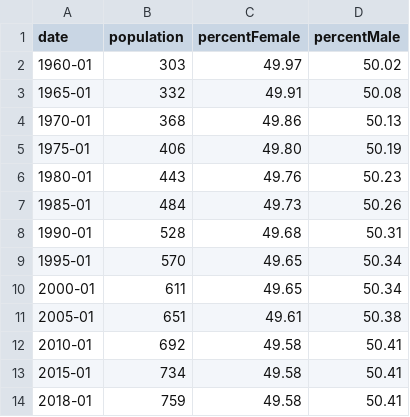
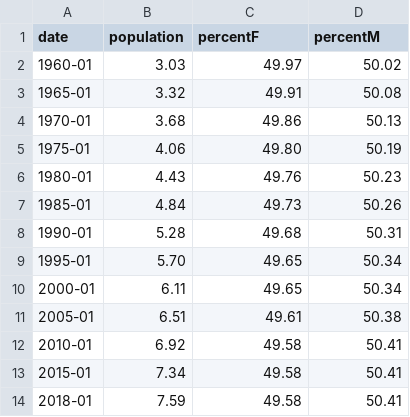
Before and after one commit to Vicky185/milestone2-worldstats, a CSV file: data/population-total/worldPop.csv, drawn as a sheet.

```diff
--- a/data/population-total/worldPop.csv
+++ b/data/population-total/worldPop.csv
@@ -1,14 +1,14 @@
-date,population,percentFemale,percentMale
-1960-01,303,49.97,50.02
-1965-01,332,49.91,50.08
-1970-01,368,49.86,50.13
-1975-01,406,49.80,50.19
-1980-01,443,49.76,50.23
-1985-01,484,49.73,50.26
-1990-01,528,49.68,50.31
-1995-01,570,49.65,50.34
-2000-01,611,49.65,50.34
-2005-01,651,49.61,50.38
-2010-01,692,49.58,50.41
-2015-01,734,49.58,50.41
-2018-01,759,49.58,50.41
+date,population,percentF,percentM
+1960-01,3.03,49.97,50.02
+1965-01,3.32,49.91,50.08
+1970-01,3.68,49.86,50.13
+1975-01,4.06,49.80,50.19
+1980-01,4.43,49.76,50.23
+1985-01,4.84,49.73,50.26
+1990-01,5.28,49.68,50.31
+1995-01,5.70,49.65,50.34
+2000-01,6.11,49.65,50.34
+2005-01,6.51,49.61,50.38
+2010-01,6.92,49.58,50.41
+2015-01,7.34,49.58,50.41
+2018-01,7.59,49.58,50.41
```
Also changed, not shown: data/population-total/popTotalCountry.csv, 10 other files.
